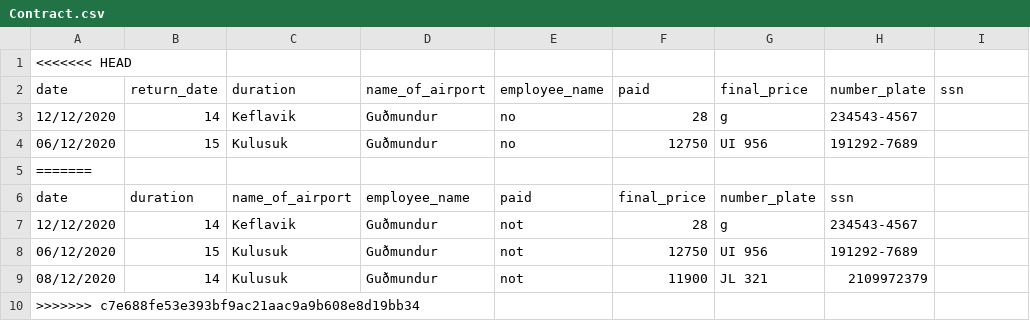
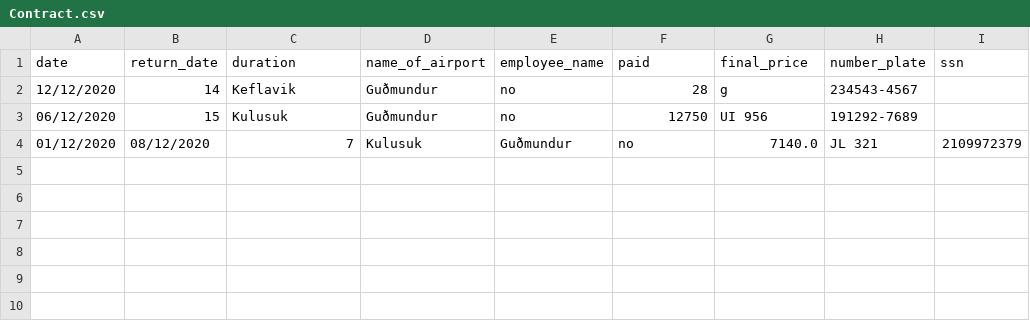
Before and after one commit to Boggi-Jones/Verklegt-Namskeid1, a CSV file: TheProgram/Data/data/Contract.csv, drawn as a sheet; removed rows and columns are numbered as before the commit, all else as after; the diff names each change by its address in the sheet, - before the commit and + after, or states it on an @@ line.

Commit message:
Paying for the contract works on logic

```diff
--- a/TheProgram/Data/data/Contract.csv
+++ b/TheProgram/Data/data/Contract.csv
-row 1: <<<<<<< HEAD
-row 5: =======
-row 6: date | duration | name_of_airport | employee_name | paid | final_price | number_plate | ssn
-row 7: 12/12/2020 | 14 | Keflavik | Guðmundur | not | 28 | g | 234543-4567
-row 8: 06/12/2020 | 15 | Kulusuk | Guðmundur | not | 12750 | UI 956 | 191292-7689
-row 9: 08/12/2020 | 14 | Kulusuk | Guðmundur | not | 11900 | JL 321 | 2109972379
-row 10: >>>>>>> c7e688fe53e393bf9ac21aac9a9b608e8d19bb34
+row 4: 01/12/2020 | 08/12/2020 | 7 | Kulusuk | Guðmundur | no | 7140.0 | JL 321 | 2109972379
```
Also changed, not shown: TheProgram/Data/data/Vehicle.csv, 5 other files.
